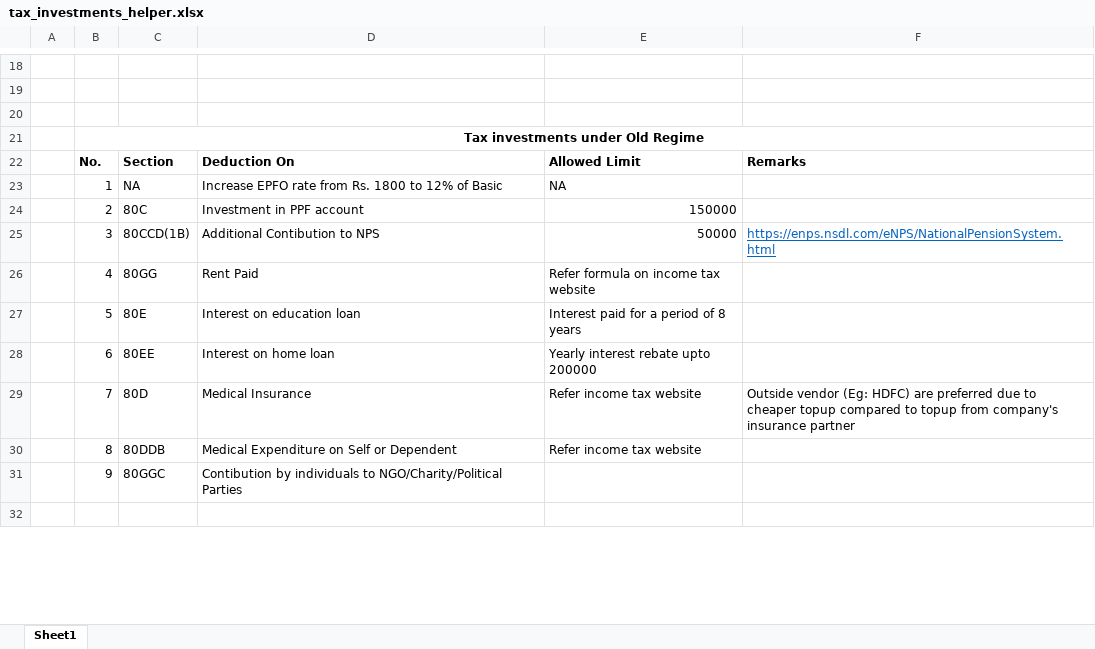
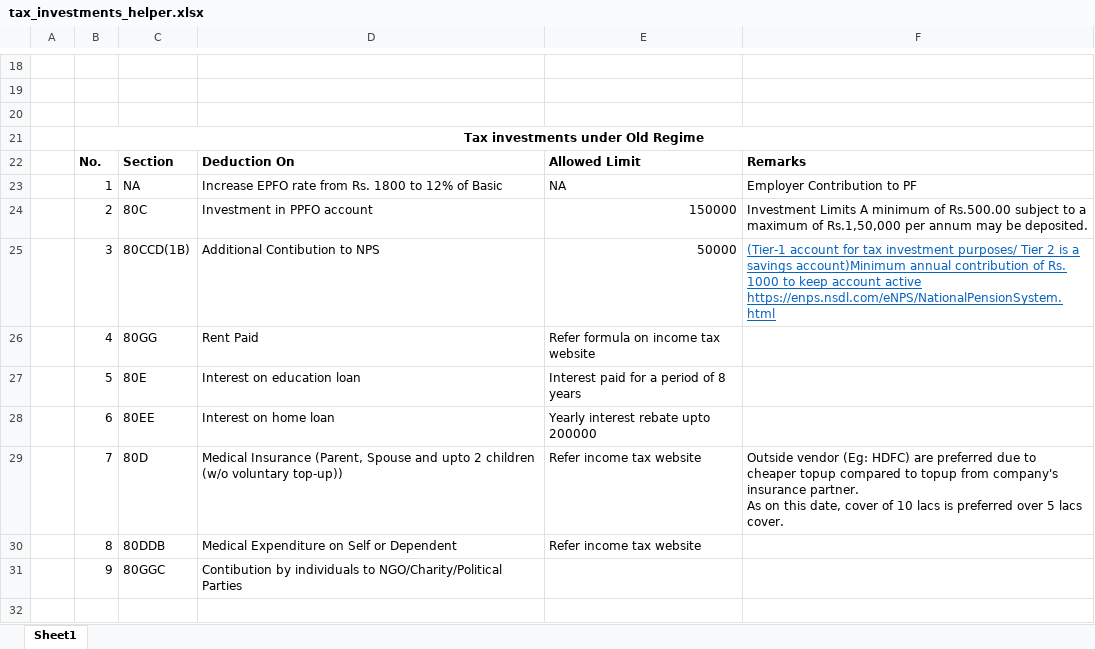
Before and after one commit to mattoorahul/Income_Tax_Helper_Sheet, an Excel workbook: tax_investments_helper.xlsx, sheet Sheet1, drawn as a sheet; only a part is shown, gaps mark what is left out; values as stored, in another font and other column widths than the file's, no borders; ↵ is a line break in a cell; the diff names each change by its address in the sheet, - before the commit and + after, or states it on an @@ line.

Commit message:
Add files via upload

```diff
--- a/tax_investments_helper.xlsx (sheet Sheet1)
+++ b/tax_investments_helper.xlsx (sheet Sheet1)
-F23: (empty)
+F23: Employer Contribution to PF
-D24: Investment in PPF account
+D24: Investment in PPFO account
-F24: (empty)
+F24: Investment Limits A minimum of Rs.500.00 subject to a maximum of Rs.1,50,000 per annum may be deposited.
-F25: https://enps.nsdl.com/eNPS/NationalPensionSystem.html
+F25: (Tier-1 account for tax investment purposes/ Tier 2 is a savings account)Minimum annual contribution of Rs. 1000 to keep account active ↵ https://enps.nsdl.com/eNPS/NationalPensionSystem.html
-D29: Medical Insurance
+D29: Medical Insurance (Parent, Spouse and upto 2 children (w/o voluntary top-up))
-F29: …company's insurance partner
+F29: …company's insurance partner. ↵ As on this date, cover of 10 lacs is preferred over 5 lacs cover.
```
